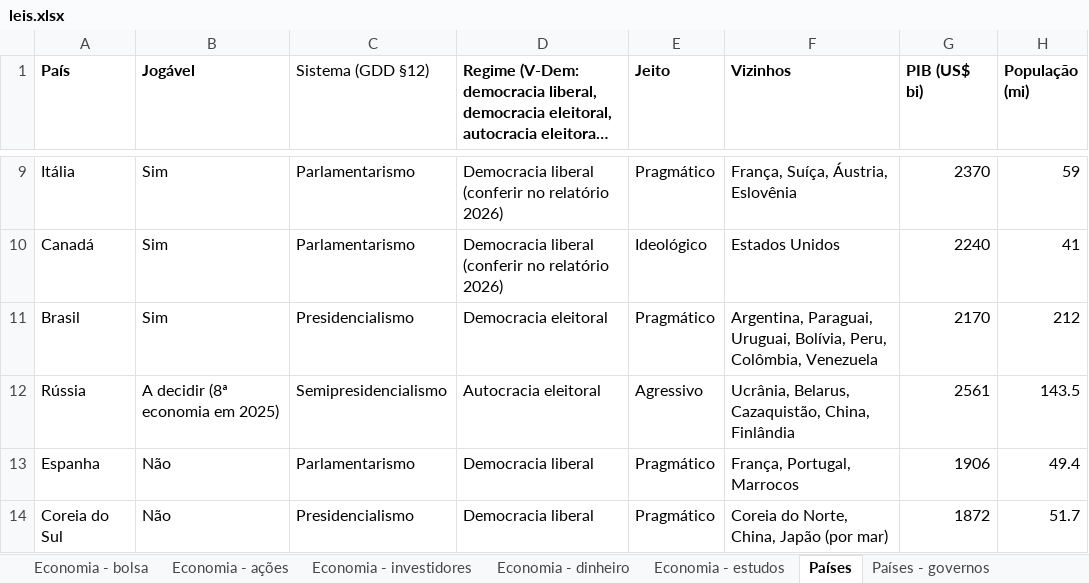
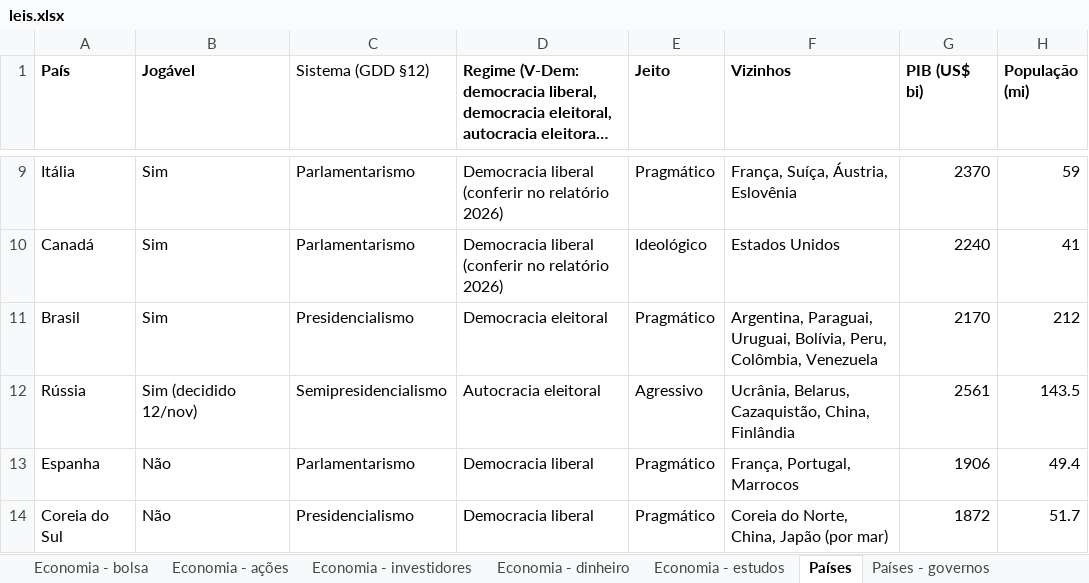
Before and after one commit to EmersonJSC/SisGov, an Excel workbook: docs/jogo/leis.xlsx, sheet Países, drawn as a sheet; only a part is shown, gaps mark what is left out; long unchanged cells end in …; values as stored, in another font and other column widths than the file's, no borders; the diff names each change by its address in the sheet, - before the commit and + after, or states it on an @@ line.

```diff
--- a/docs/jogo/leis.xlsx (sheet Países)
+++ b/docs/jogo/leis.xlsx (sheet Países)
-B12 (Jogável): A decidir (8ª economia em 2025)
+B12 (Jogável): Sim (decidido 12/nov)
```
Also changed, not shown: 2 other files.
